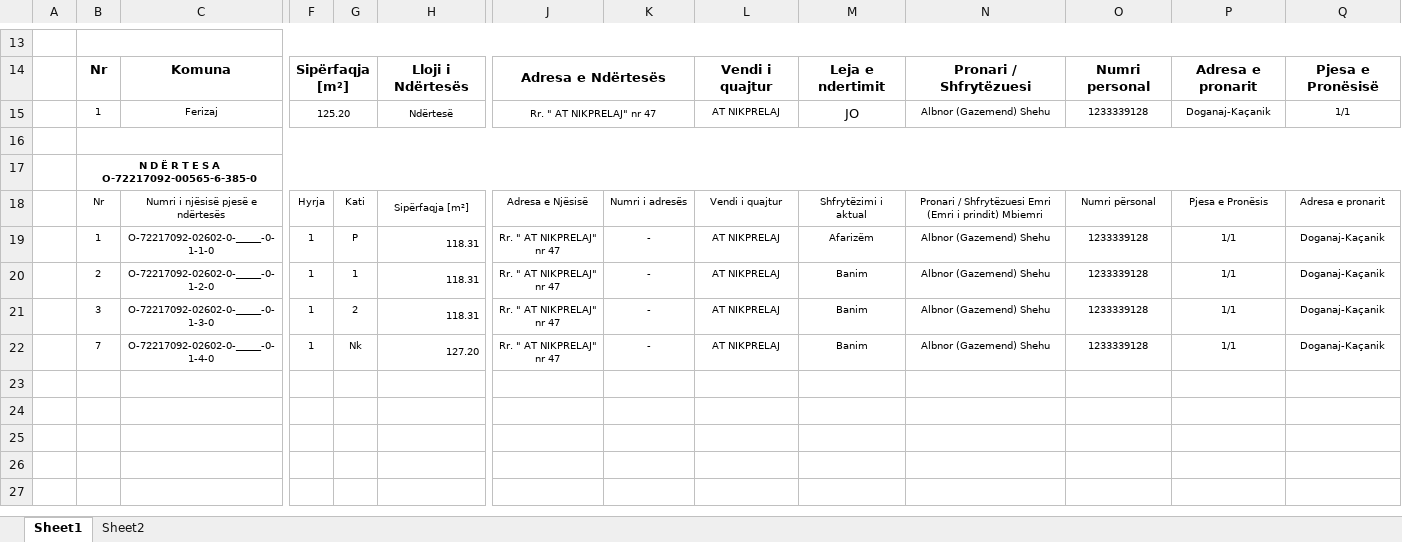
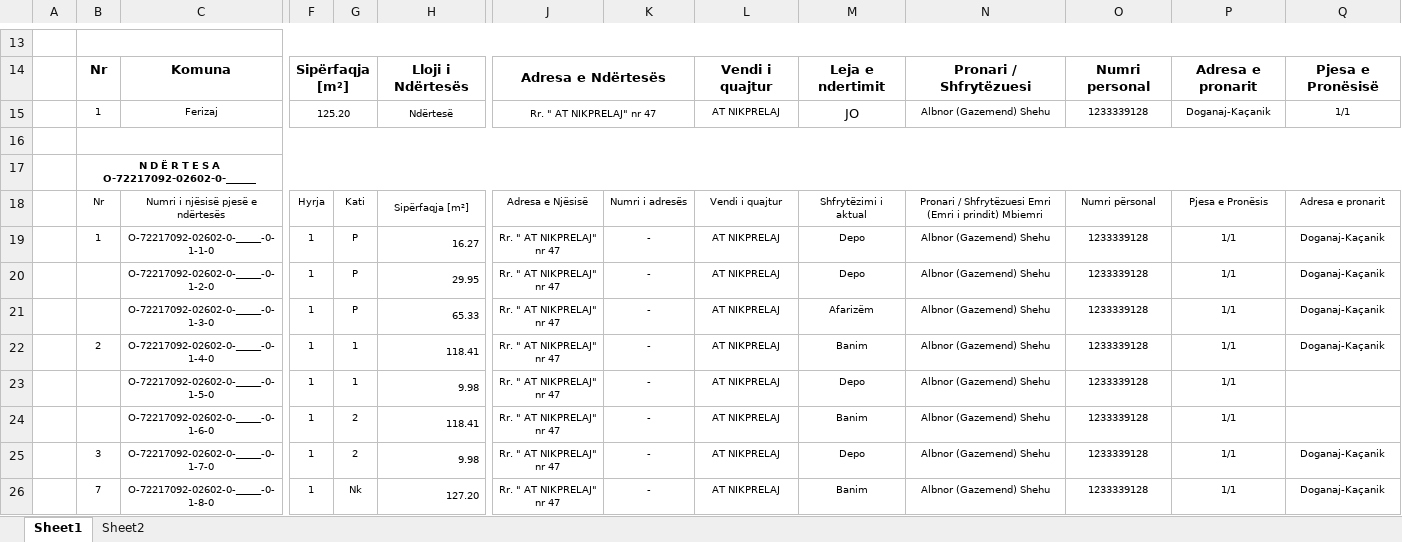
Before and after one commit to geo-coding/2602-0-Albnori-Ferizaj, an Excel workbook: 5-Njësite-banesore/regjistri/16-Regjistri-për-ndërtesë-me-pjesë-të-ndërtesës-2602-0-Albnori.xlsx, sheet Sheet1, drawn as a sheet; only a part is shown, gaps mark what is left out; values as stored, in another font and other column widths than the file's, no borders; charts and pictures not drawn; addresses are those after the commit; rows hold the shown columns only; the diff names each change by its address in the sheet, - before the commit and + after, or states it on an @@ line.

Commit message:
regjistri permirsim i njesive

```diff
--- a/5-Njësite-banesore/regjistri/16-Regjistri-për-ndërtesë-me-pjesë-të-ndërtesës-2602-0-Albnori.xlsx (sheet Sheet1)
+++ b/5-Njësite-banesore/regjistri/16-Regjistri-për-ndërtesë-me-pjesë-të-ndërtesës-2602-0-Albnori.xlsx (sheet Sheet1)
-B17: N D Ë R T E S A O-72217092-00565-6-385-0
+B17: N D Ë R T E S A O-72217092-02602-0-______
-H19: 118.31
+H19: 16.27
-M19: Afarizëm
+M19: Depo
+row 20:  |  | O-72217092-02602-0-_____-0-1-2-0 | 1 | P | 29.95 | Rr. " AT NIKPRELAJ" nr 47 | - | AT NIKPRELAJ | Depo | Albnor (Gazemend) Shehu | 1233339128 | 1/1 | Doganaj-Kaçanik
+row 21:  |  | O-72217092-02602-0-_____-0-1-3-0 | 1 | P | 65.33 | Rr. " AT NIKPRELAJ" nr 47 | - | AT NIKPRELAJ | Afarizëm | Albnor (Gazemend) Shehu | 1233339128 | 1/1 | Doganaj-Kaçanik
-C22: O-72217092-02602-0-_____-0-1-2-0
+C22: O-72217092-02602-0-_____-0-1-4-0
-H22: 118.31
+H22: 118.41
+row 23:  |  | O-72217092-02602-0-_____-0-1-5-0 | 1 | 1 | 9.98 | Rr. " AT NIKPRELAJ" nr 47 | - | AT NIKPRELAJ | Depo | Albnor (Gazemend) Shehu | 1233339128 | 1/1
+row 24:  |  | O-72217092-02602-0-_____-0-1-6-0 | 1 | 2 | 118.41 | Rr. " AT NIKPRELAJ" nr 47 | - | AT NIKPRELAJ | Banim | Albnor (Gazemend) Shehu | 1233339128 | 1/1
-C25: O-72217092-02602-0-_____-0-1-3-0
+C25: O-72217092-02602-0-_____-0-1-7-0
-H25: 118.31
+H25: 9.98
-M25: Banim
+M25: Depo
-C26: O-72217092-02602-0-_____-0-1-4-0
+C26: O-72217092-02602-0-_____-0-1-8-0
```
